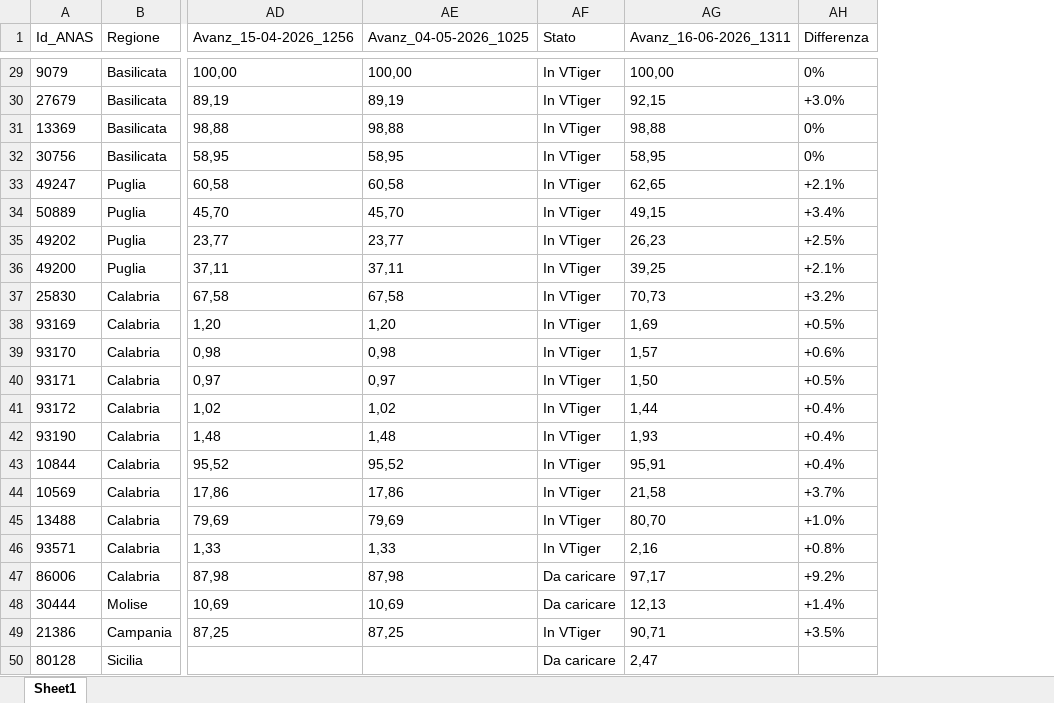
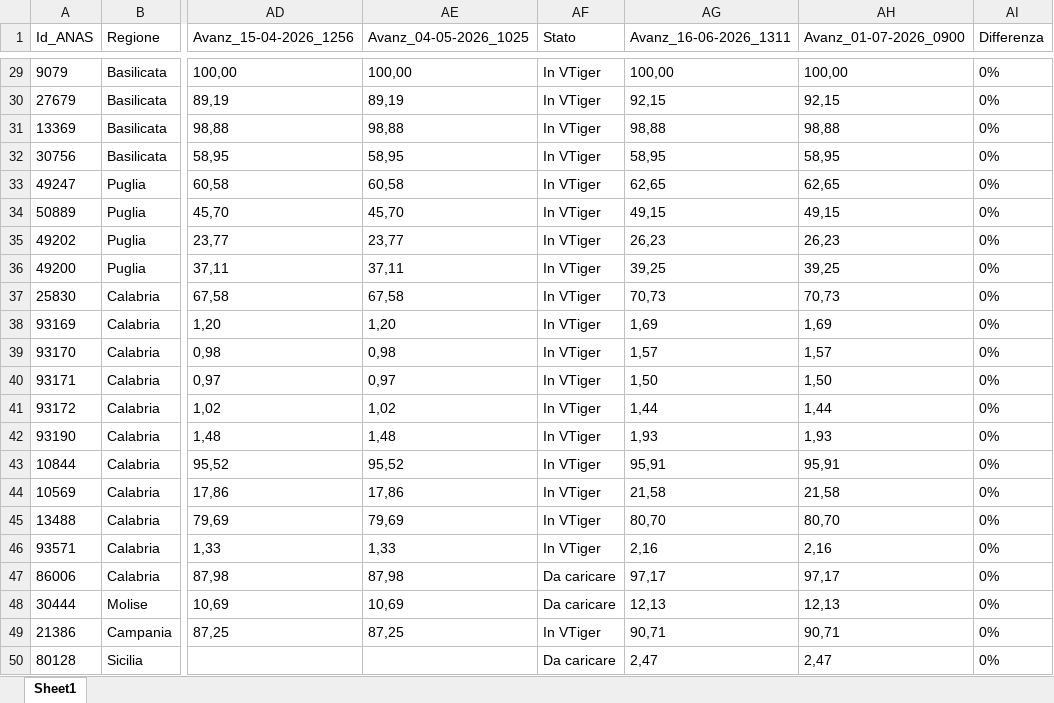
Before and after one commit to DarioUrrutia/Wepscrapper_Pavimod_Gorima, an Excel workbook: data/processed/master_avanzamento.xlsx, sheet Sheet1, drawn as a sheet; only a part is shown, gaps mark what is left out; values as stored, in another font and other column widths than the file's, no borders; addresses are those after the commit; the diff covers the shown part only; the diff names each change by its address in the sheet, - before the commit and + after, or states it on an @@ line.

```diff
--- a/data/processed/master_avanzamento.xlsx (sheet Sheet1)
+++ b/data/processed/master_avanzamento.xlsx (sheet Sheet1)
+column AH (Avanz_01-07-2026_0900), rows 29-50: 100,00 | 92,15 | 98,88 | 58,95 | 62,65 | 49,15 | 26,23 | 39,25 | 70,73 | 1,69 | 1,57 | 1,50 | 1,44 | 1,93 | 95,91 | 21,58 | 80,70 | 2,16 | 97,17 | 12,13 | 90,71 | 2,47
-AI30 (Differenza): +3.0%
+AI30 (Differenza): 0%
-AI33 (Differenza): +2.1%
+AI33 (Differenza): 0%
-AI34 (Differenza): +3.4%
+AI34 (Differenza): 0%
-AI35 (Differenza): +2.5%
+AI35 (Differenza): 0%
-AI36 (Differenza): +2.1%
+AI36 (Differenza): 0%
-AI37 (Differenza): +3.2%
+AI37 (Differenza): 0%
-AI38 (Differenza): +0.5%
+AI38 (Differenza): 0%
-AI39 (Differenza): +0.6%
+AI39 (Differenza): 0%
-AI40 (Differenza): +0.5%
+AI40 (Differenza): 0%
-AI41:AI43 (Differenza): +0.4%
+AI41:AI43 (Differenza): 0%
-AI44 (Differenza): +3.7%
+AI44 (Differenza): 0%
-AI45 (Differenza): +1.0%
+AI45 (Differenza): 0%
-AI46 (Differenza): +0.8%
+AI46 (Differenza): 0%
-AI47 (Differenza): +9.2%
+AI47 (Differenza): 0%
-AI48 (Differenza): +1.4%
+AI48 (Differenza): 0%
-AI49 (Differenza): +3.5%
+AI49 (Differenza): 0%
-AI50 (Differenza): (empty)
+AI50 (Differenza): 0%
```
Also changed, not shown: 23 edited cells elsewhere in this sheet, 3 other files.
